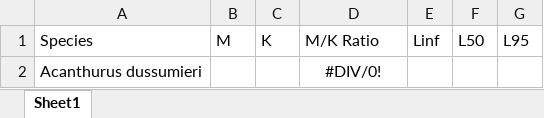
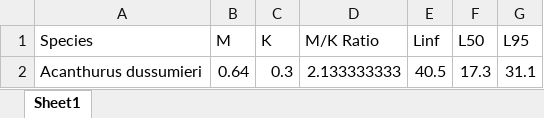
Before and after one commit to emmastrand/WCS-USAID, an Excel workbook: data/LBSPR.xlsx, sheet Sheet1, drawn as a sheet; values as stored, in another font and other column widths than the file's, no borders; removed rows and columns are numbered as before the commit, all else as after; the diff names each change by its address in the sheet, - before the commit and + after, or states it on an @@ line.

```diff
--- a/data/LBSPR.xlsx (sheet Sheet1)
+++ b/data/LBSPR.xlsx (sheet Sheet1)
-row 2: Acanthurus dussumieri |  |  | #DIV/0!
+row 2: Acanthurus dussumieri | 0.64 | 0.3 | 2.133333333 | 40.5 | 17.3 | 31.1
```
Also changed, not shown: data/LengthData_20230712_EScleaned.xlsx, 2 other files.
